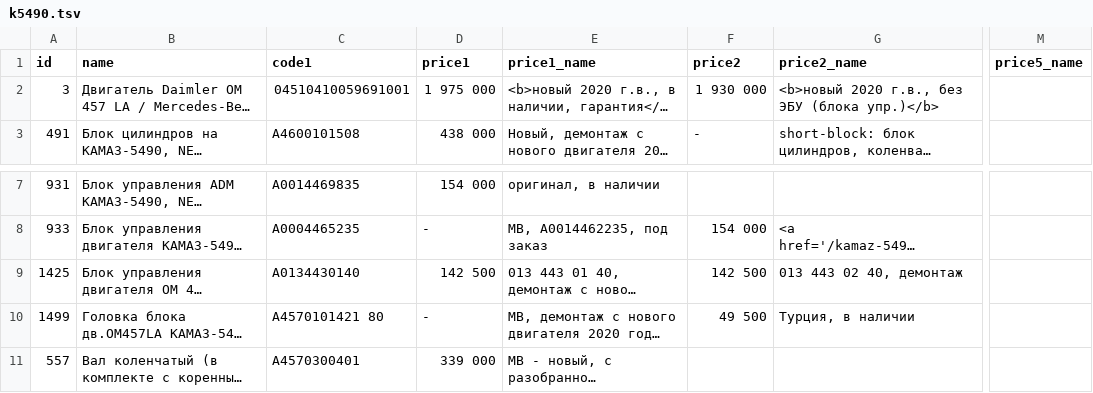
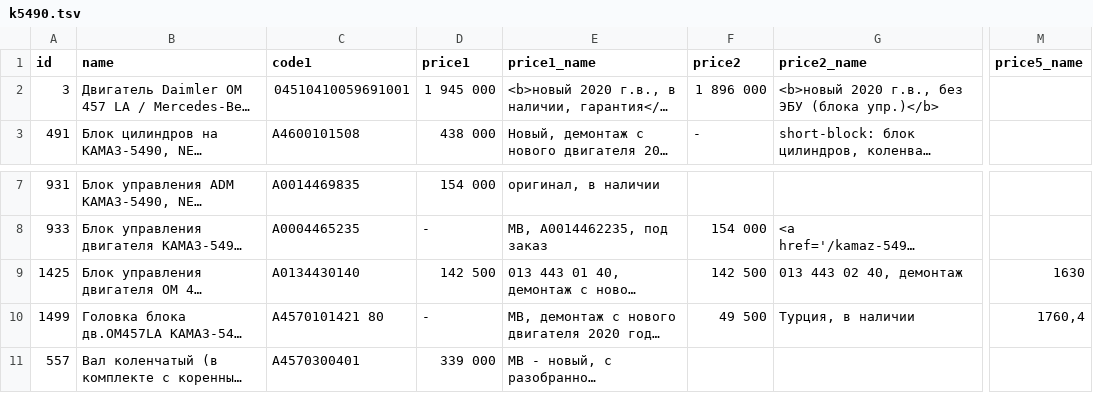
Before and after one commit to reesly/zap-kam, a TSV file: data/k5490.tsv, drawn as a sheet; only a part is shown, gaps mark what is left out; long unchanged cells end in …; the diff names each change by its address in the sheet, - before the commit and + after, or states it on an @@ line.

```diff
--- a/data/k5490.tsv
+++ b/data/k5490.tsv
-D2 (price1): 1 975 000
+D2 (price1): 1 945 000
-F2 (price2): 1 930 000
+F2 (price2): 1 896 000
-M9 (price5_name): (empty)
+M9 (price5_name): 1630
-M10 (price5_name): (empty)
+M10 (price5_name): 1760,4
```
Also changed, not shown: data/agregaty.tsv, data/k4310.tsv, 2 other files.
